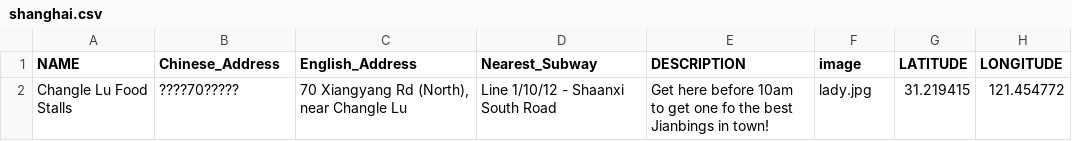
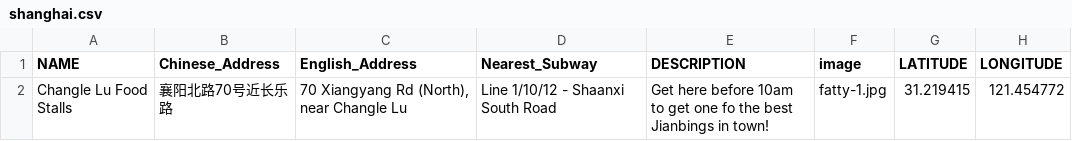
Before and after one commit to rcowling/foodtour, a CSV file: shanghai.csv, drawn as a sheet.

```diff
--- a/shanghai.csv
+++ b/shanghai.csv
@@ -1,2 +1,2 @@
 NAME,Chinese_Address,English_Address,Nearest_Subway,DESCRIPTION,image,LATITUDE,LONGITUDE
-Changle Lu Food Stalls,????70?????,"70 Xiangyang Rd (North), near Changle Lu",Line 1/10/12 - Shaanxi South Road,Get here before 10am to get one fo the best Jianbings in town!,lady.jpg,31.219415,121.454772
+Changle Lu Food Stalls,襄阳北路70号近长乐路,"70 Xiangyang Rd (North), near Changle Lu",Line 1/10/12 - Shaanxi South Road,Get here before 10am to get one fo the best Jianbings in town!,fatty-1.jpg,31.219415,121.454772
```
Also changed, not shown: 5 other files.
